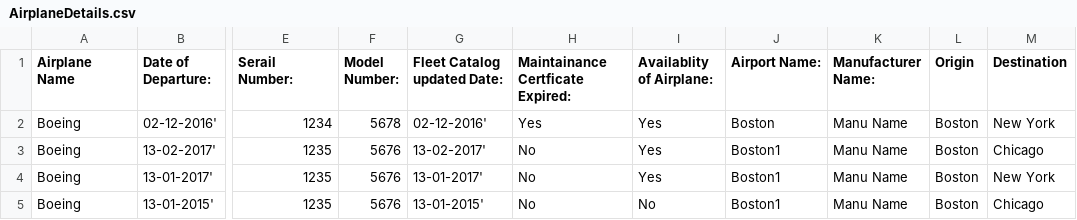
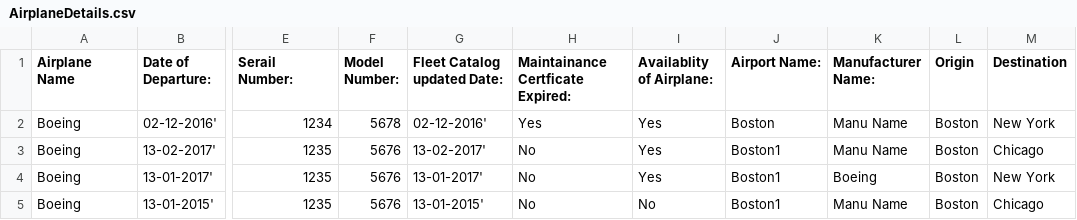
Before and after one commit to withsumanth/AEDAssignments, a CSV file: Homework_Assignment_2/AirplaneDetails.csv, drawn as a sheet; only a part is shown, gaps mark what is left out; the diff names each change by its address in the sheet, - before the commit and + after, or states it on an @@ line.

Commit message:
Homework Assignment 2 part 13 code

```diff
--- a/Homework_Assignment_2/AirplaneDetails.csv
+++ b/Homework_Assignment_2/AirplaneDetails.csv
-K4 (Manufacturer Name:): Manu Name
+K4 (Manufacturer Name:): Boeing
```
Also changed, not shown: 5 other files.
